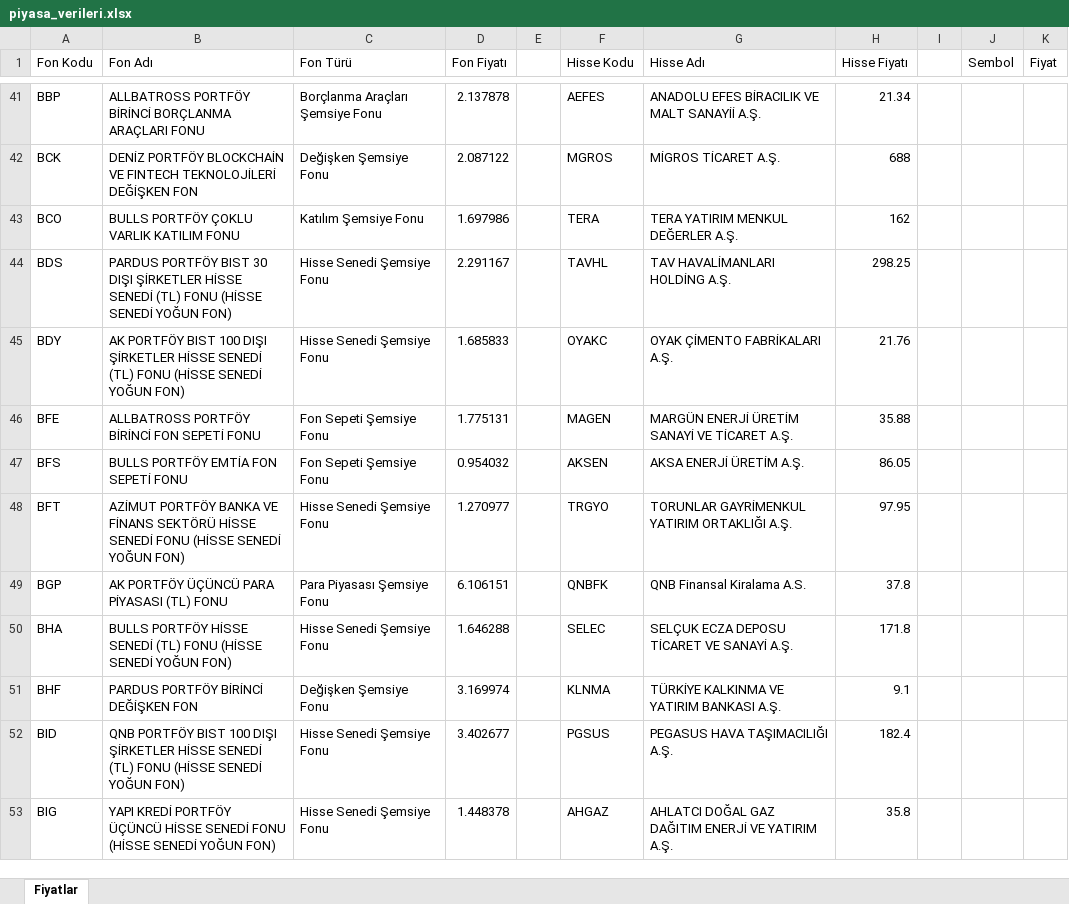
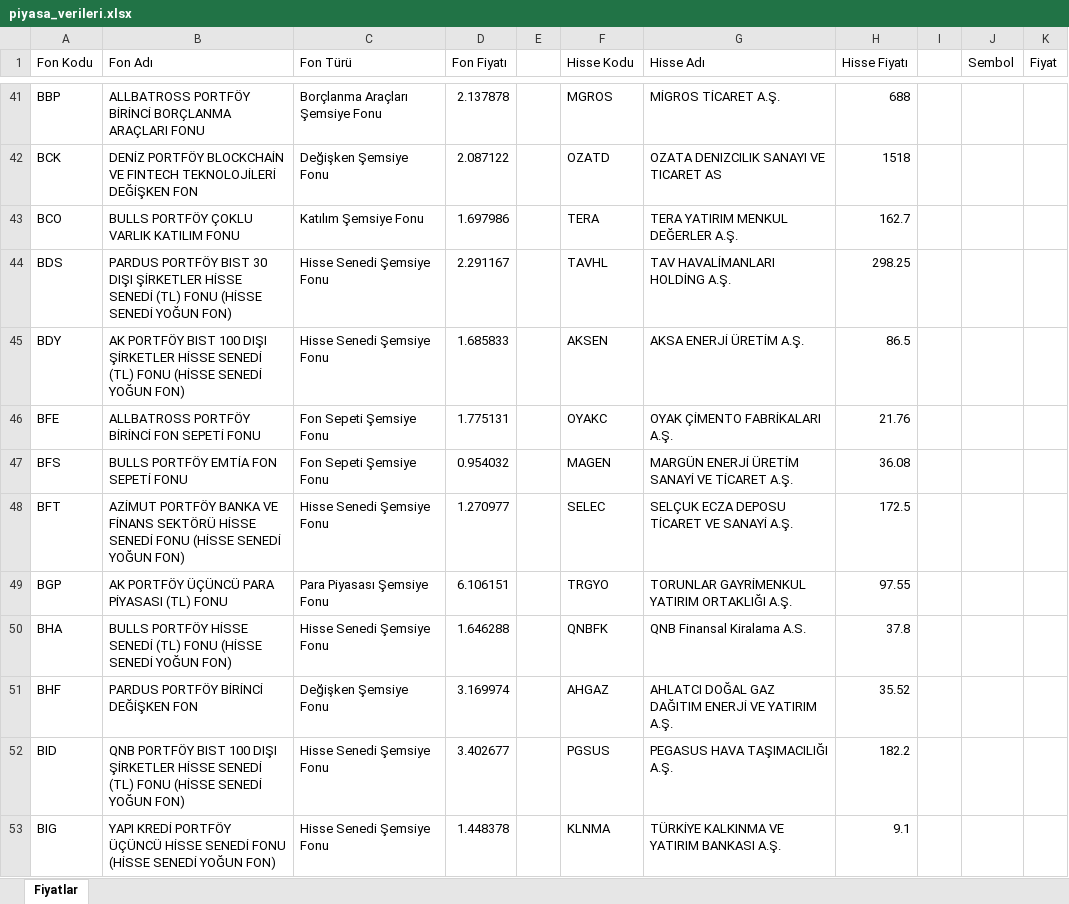
Before and after one commit to fkcengizhan-crypto/piyasa_verileri, an Excel workbook: piyasa_verileri.xlsx, sheet Fiyatlar, drawn as a sheet; only a part is shown, gaps mark what is left out; values as stored, in another font and other column widths than the file's, no borders; table styles not drawn; the diff covers the shown part only; the diff names each change by its address in the sheet, - before the commit and + after, or states it on an @@ line.

```diff
--- a/piyasa_verileri.xlsx (sheet Fiyatlar)
+++ b/piyasa_verileri.xlsx (sheet Fiyatlar)
-F41 (Hisse Kodu): AEFES
+F41 (Hisse Kodu): MGROS
-G41 (Hisse Adı): ANADOLU EFES BİRACILIK VE MALT SANAYİİ A.Ş.
+G41 (Hisse Adı): MİGROS TİCARET A.Ş.
-H41 (Hisse Fiyatı): 21.34
+H41 (Hisse Fiyatı): 688
-F42 (Hisse Kodu): MGROS
+F42 (Hisse Kodu): OZATD
-G42 (Hisse Adı): MİGROS TİCARET A.Ş.
+G42 (Hisse Adı): OZATA DENIZCILIK SANAYI VE TICARET AS
-H42 (Hisse Fiyatı): 688
+H42 (Hisse Fiyatı): 1518
-H43 (Hisse Fiyatı): 162
+H43 (Hisse Fiyatı): 162.7
-F45 (Hisse Kodu): OYAKC
+F45 (Hisse Kodu): AKSEN
-G45 (Hisse Adı): OYAK ÇİMENTO FABRİKALARI A.Ş.
+G45 (Hisse Adı): AKSA ENERJİ ÜRETİM A.Ş.
-H45 (Hisse Fiyatı): 21.76
+H45 (Hisse Fiyatı): 86.5
-F46 (Hisse Kodu): MAGEN
+F46 (Hisse Kodu): OYAKC
-G46 (Hisse Adı): MARGÜN ENERJİ ÜRETİM SANAYİ VE TİCARET A.Ş.
+G46 (Hisse Adı): OYAK ÇİMENTO FABRİKALARI A.Ş.
-H46 (Hisse Fiyatı): 35.88
+H46 (Hisse Fiyatı): 21.76
-F47 (Hisse Kodu): AKSEN
+F47 (Hisse Kodu): MAGEN
-G47 (Hisse Adı): AKSA ENERJİ ÜRETİM A.Ş.
+G47 (Hisse Adı): MARGÜN ENERJİ ÜRETİM SANAYİ VE TİCARET A.Ş.
-H47 (Hisse Fiyatı): 86.05
+H47 (Hisse Fiyatı): 36.08
-F48 (Hisse Kodu): TRGYO
+F48 (Hisse Kodu): SELEC
-G48 (Hisse Adı): TORUNLAR GAYRİMENKUL YATIRIM ORTAKLIĞI A.Ş.
+G48 (Hisse Adı): SELÇUK ECZA DEPOSU TİCARET VE SANAYİ A.Ş.
-H48 (Hisse Fiyatı): 97.95
+H48 (Hisse Fiyatı): 172.5
-F49 (Hisse Kodu): QNBFK
+F49 (Hisse Kodu): TRGYO
-G49 (Hisse Adı): QNB Finansal Kiralama A.S.
+G49 (Hisse Adı): TORUNLAR GAYRİMENKUL YATIRIM ORTAKLIĞI A.Ş.
-H49 (Hisse Fiyatı): 37.8
+H49 (Hisse Fiyatı): 97.55
-F50 (Hisse Kodu): SELEC
+F50 (Hisse Kodu): QNBFK
-G50 (Hisse Adı): SELÇUK ECZA DEPOSU TİCARET VE SANAYİ A.Ş.
+G50 (Hisse Adı): QNB Finansal Kiralama A.S.
-H50 (Hisse Fiyatı): 171.8
+H50 (Hisse Fiyatı): 37.8
-F51 (Hisse Kodu): KLNMA
+F51 (Hisse Kodu): AHGAZ
-G51 (Hisse Adı): TÜRKİYE KALKINMA VE YATIRIM BANKASI A.Ş.
+G51 (Hisse Adı): AHLATCI DOĞAL GAZ DAĞITIM ENERJİ VE YATIRIM A.Ş.
-H51 (Hisse Fiyatı): 9.1
+H51 (Hisse Fiyatı): 35.52
-H52 (Hisse Fiyatı): 182.4
+H52 (Hisse Fiyatı): 182.2
-F53 (Hisse Kodu): AHGAZ
+F53 (Hisse Kodu): KLNMA
-G53 (Hisse Adı): AHLATCI DOĞAL GAZ DAĞITIM ENERJİ VE YATIRIM A.Ş.
+G53 (Hisse Adı): TÜRKİYE KALKINMA VE YATIRIM BANKASI A.Ş.
-H53 (Hisse Fiyatı): 35.8
+H53 (Hisse Fiyatı): 9.1
```
Also changed, not shown: 1541 edited cells elsewhere in this sheet, 1 other file.
